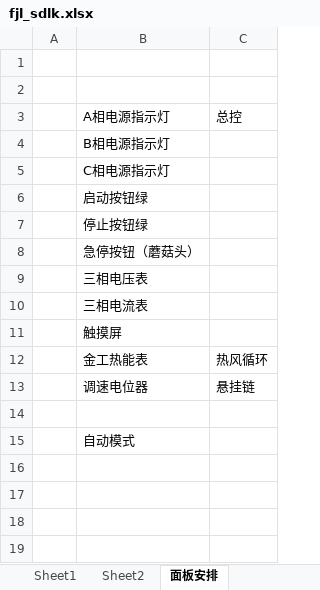
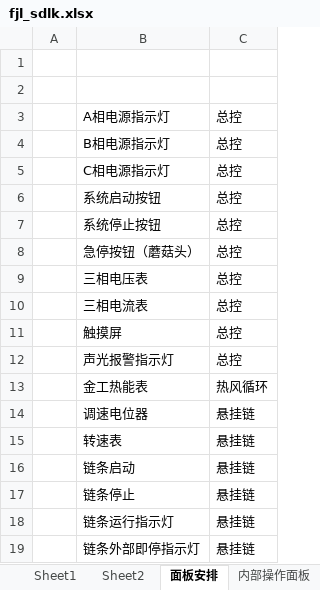
Before and after one commit to microsysdeve/fjl_sdlk, an Excel workbook: fjl_sdlk.xlsx, sheet 面板安排, drawn as a sheet; values as stored, in another font and other column widths than the file's, no borders; removed rows and columns are numbered as before the commit, all else as after; the diff names each change by its address in the sheet, - before the commit and + after, or states it on an @@ line.

```diff
--- a/fjl_sdlk.xlsx (sheet 面板安排)
+++ b/fjl_sdlk.xlsx (sheet 面板安排)
+sheet tab: 内部操作面板
-C4:C5: (empty)
+C4:C5: 总控
-row 6:  | 启动按钮绿
-row 7:  | 停止按钮绿
+row 6:  | 系统启动按钮 | 总控
+row 7:  | 系统停止按钮 | 总控
-C8:C11: (empty)
+C8:C11: 总控
+row 12:  | 声光报警指示灯 | 总控
-row 15: (empty)
+row 15:  | 转速表 | 悬挂链
-row 15:  | 自动模式
+row 16:  | 链条启动 | 悬挂链
+row 17:  | 链条停止 | 悬挂链
+row 18:  | 链条运行指示灯 | 悬挂链
+row 19:  | 链条外部即停指示灯 | 悬挂链
```
Also changed, not shown: sheet Sheet1, 5 other files.
